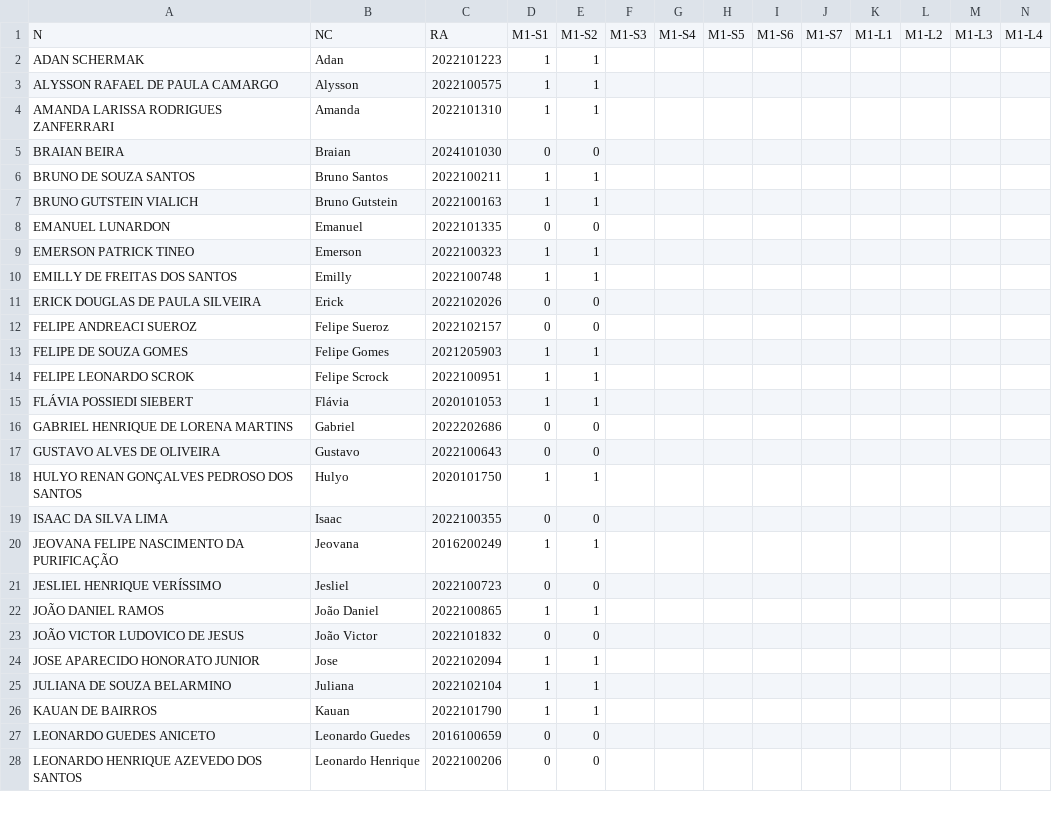
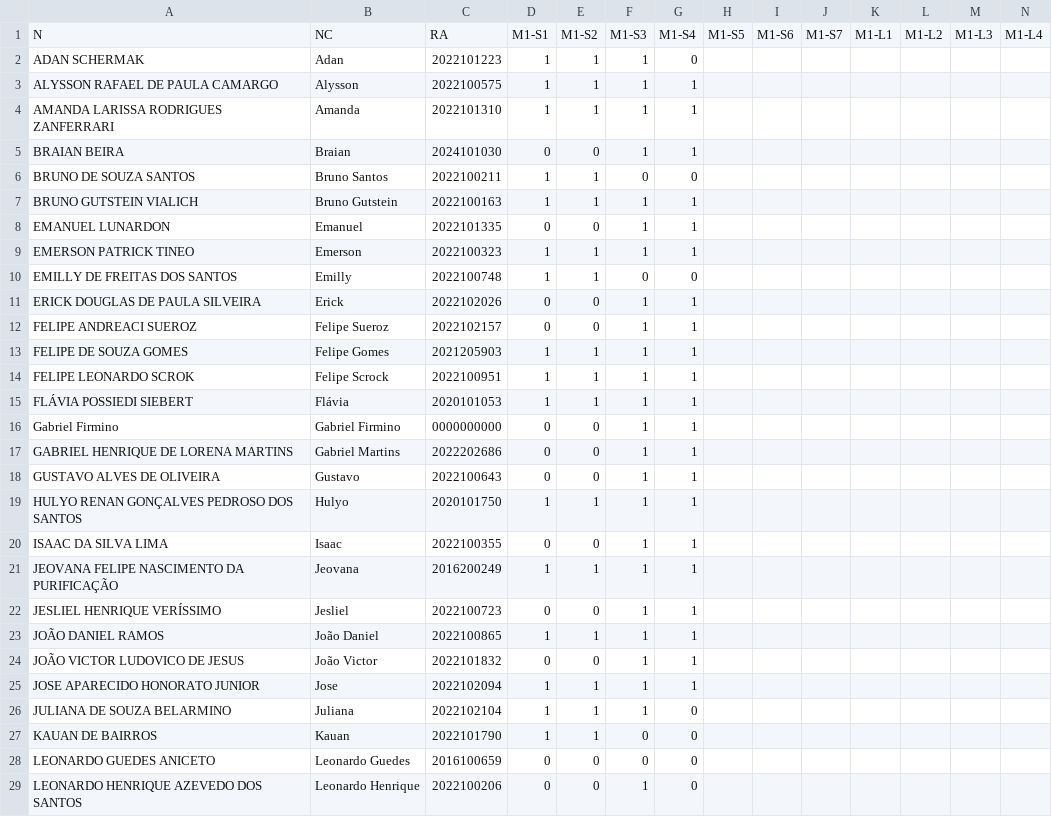
Before and after one commit to fernandocastillovicencio/medias-UB-castillo, a CSV file: HiP-medias.csv, drawn as a sheet; only a part is shown; addresses are those after the commit; rows hold the shown columns only; the diff covers the shown part only; the diff names each change by its address in the sheet, - before the commit and + after, or states it on an @@ line.

Commit message:
03/11

```diff
--- a/HiP-medias.csv
+++ b/HiP-medias.csv
-F2:F5: (empty)
+F2:F5: 1
-G2: (empty)
+G2: 0
-G3:G5: (empty)
+G3:G5: 1
-F6: (empty)
+F6: 0
-G6: (empty)
+G6: 0
-F7:F9: (empty)
+F7:F9: 1
-G7:G9: (empty)
+G7:G9: 1
-F10: (empty)
+F10: 0
-G10: (empty)
+G10: 0
-F11:F15: (empty)
+F11:F15: 1
-G11:G15: (empty)
+G11:G15: 1
+row 16: Gabriel Firmino | Gabriel Firmino | 0000000000 | 0 | 0 | 1 | 1
-B17: Gabriel
+B17: Gabriel Martins
-F17:F26: (empty)
+F17:F26: 1
-G17:G25: (empty)
+G17:G25: 1
-G26:G29: (empty)
+G26:G29: 0
-F27:F28: (empty)
+F27:F28: 0
-F29: (empty)
+F29: 1
```
Also changed, not shown: 32 edited cells elsewhere in this file.
